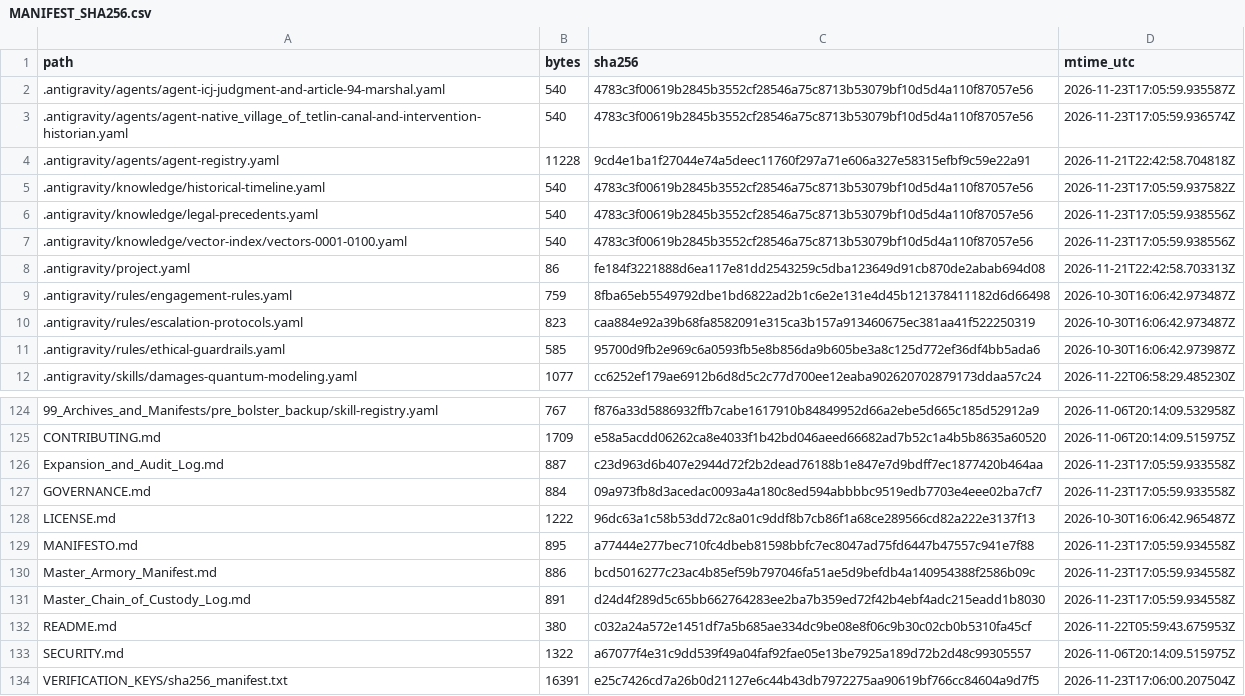
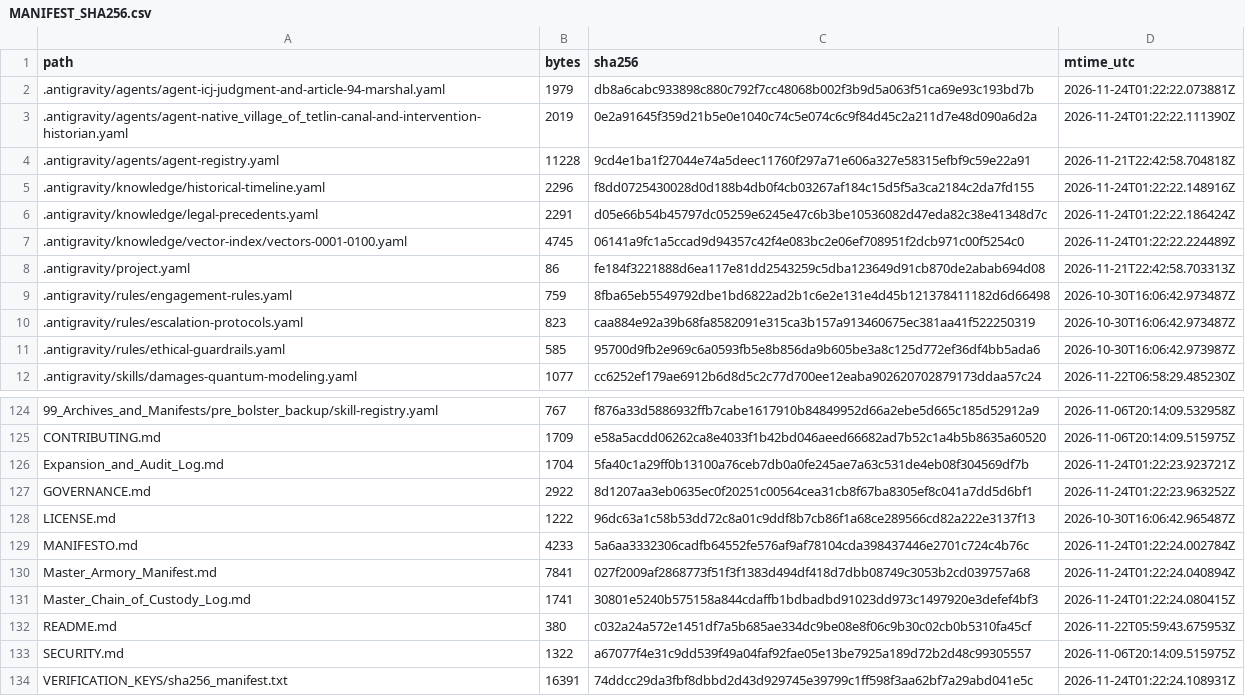
Before and after one commit to GlobalRestitutionAlliance/turtle-island-us-ak-native-village-of-tetlin-master-litigation, a CSV file: 99_Archives_and_Manifests/MANIFEST_SHA256.csv, drawn as a sheet; only a part is shown, gaps mark what is left out; the diff covers the shown part only.

```diff
--- a/99_Archives_and_Manifests/MANIFEST_SHA256.csv
+++ b/99_Archives_and_Manifests/MANIFEST_SHA256.csv
@@ -1,8 +1,8 @@
 path,bytes,sha256,mtime_utc
-.antigravity/agents/agent-icj-judgment-and-article-94-marshal.yaml,540,4783c3f00619b2845b3552cf28546a75c8713b53079bf10d5d4a110f87057e56,2026-11-23T17:05:59.935587Z
-.antigravity/agents/agent-native_village_of_tetlin-canal-and-intervention-historian.yaml,540,4783c3f00619b2845b3552cf28546a75c8713b53079bf10d5d4a110f87057e56,2026-11-23T17:05:59.936574Z
+.antigravity/agents/agent-icj-judgment-and-article-94-marshal.yaml,1979,db8a6cabc933898c880c792f7cc48068b002f3b9d5a063f51ca69e93c193bd7b,2026-11-24T01:22:22.073881Z
+.antigravity/agents/agent-native_village_of_tetlin-canal-and-intervention-historian.yaml,2019,0e2a91645f359d21b5e0e1040c74c5e074c6c9f84d45c2a211d7e48d090a6d2a,2026-11-24T01:22:22.111390Z
 .antigravity/agents/agent-registry.yaml,11228,9cd4e1ba1f27044e74a5deec11760f297a71e606a327e58315efbf9c59e22a91,2026-11-21T22:42:58.704818Z
-.antigravity/knowledge/historical-timeline.yaml,540,4783c3f00619b2845b3552cf28546a75c8713b53079bf10d5d4a110f87057e56,2026-11-23T17:05:59.937582Z
-.antigravity/knowledge/legal-precedents.yaml,540,4783c3f00619b2845b3552cf28546a75c8713b53079bf10d5d4a110f87057e56,2026-11-23T17:05:59.938556Z
-.antigravity/knowledge/vector-index/vectors-0001-0100.yaml,540,4783c3f00619b2845b3552cf28546a75c8713b53079bf10d5d4a110f87057e56,2026-11-23T17:05:59.938556Z
+.antigravity/knowledge/historical-timeline.yaml,2296,f8dd0725430028d0d188b4db0f4cb03267af184c15d5f5a3ca2184c2da7fd155,2026-11-24T01:22:22.148916Z
+.antigravity/knowledge/legal-precedents.yaml,2291,d05e66b54b45797dc05259e6245e47c6b3be10536082d47eda82c38e41348d7c,2026-11-24T01:22:22.186424Z
+.antigravity/knowledge/vector-index/vectors-0001-0100.yaml,4745,06141a9fc1a5ccad9d94357c42f4e083bc2e06ef708951f2dcb971c00f5254c0,2026-11-24T01:22:22.224489Z
 .antigravity/project.yaml,86,fe184f3221888d6ea117e81dd2543259c5dba123649d91cb870de2abab694d08,2026-11-21T22:42:58.703313Z
@@ -125,10 +125,10 @@ path,bytes,sha256,mtime_utc
 CONTRIBUTING.md,1709,e58a5acdd06262ca8e4033f1b42bd046aeed66682ad7b52c1a4b5b8635a60520,2026-11-06T20:14:09.515975Z
-Expansion_and_Audit_Log.md,887,c23d963d6b407e2944d72f2b2dead76188b1e847e7d9bdff7ec1877420b464aa,2026-11-23T17:05:59.933558Z
-GOVERNANCE.md,884,09a973fb8d3acedac0093a4a180c8ed594abbbbc9519edb7703e4eee02ba7cf7,2026-11-23T17:05:59.933558Z
+Expansion_and_Audit_Log.md,1704,5fa40c1a29ff0b13100a76ceb7db0a0fe245ae7a63c531de4eb08f304569df7b,2026-11-24T01:22:23.923721Z
+GOVERNANCE.md,2922,8d1207aa3eb0635ec0f20251c00564cea31cb8f67ba8305ef8c041a7dd5d6bf1,2026-11-24T01:22:23.963252Z
 LICENSE.md,1222,96dc63a1c58b53dd72c8a01c9ddf8b7cb86f1a68ce289566cd82a222e3137f13,2026-10-30T16:06:42.965487Z
-MANIFESTO.md,895,a77444e277bec710fc4dbeb81598bbfc7ec8047ad75fd6447b47557c941e7f88,2026-11-23T17:05:59.934558Z
-Master_Armory_Manifest.md,886,bcd5016277c23ac4b85ef59b797046fa51ae5d9befdb4a140954388f2586b09c,2026-11-23T17:05:59.934558Z
-Master_Chain_of_Custody_Log.md,891,d24d4f289d5c65bb662764283ee2ba7b359ed72f42b4ebf4adc215eadd1b8030,2026-11-23T17:05:59.934558Z
+MANIFESTO.md,4233,5a6aa3332306cadfb64552fe576af9af78104cda398437446e2701c724c4b76c,2026-11-24T01:22:24.002784Z
+Master_Armory_Manifest.md,7841,027f2009af2868773f51f3f1383d494df418d7dbb08749c3053b2cd039757a68,2026-11-24T01:22:24.040894Z
+Master_Chain_of_Custody_Log.md,1741,30801e5240b575158a844cdaffb1bdbadbd91023dd973c1497920e3defef4bf3,2026-11-24T01:22:24.080415Z
 README.md,380,c032a24a572e1451df7a5b685ae334dc9be08e8f06c9b30c02cb0b5310fa45cf,2026-11-22T05:59:43.675953Z
 SECURITY.md,1322,a67077f4e31c9dd539f49a04faf92fae05e13be7925a189d72b2d48c99305557,2026-11-06T20:14:09.515975Z
-VERIFICATION_KEYS/sha256_manifest.txt,16391,e25c7426cd7a26b0d21127e6c44b43db7972275aa90619bf766cc84604a9d7f5,2026-11-23T17:06:00.207504Z
+VERIFICATION_KEYS/sha256_manifest.txt,16391,74ddcc29da3fbf8dbbd2d43d929745e39799c1ff598f3aa62bf7a29abd041e5c,2026-11-24T01:22:24.108931Z
```
Also changed, not shown: 84 edited cells elsewhere in this file, 39 other files.
